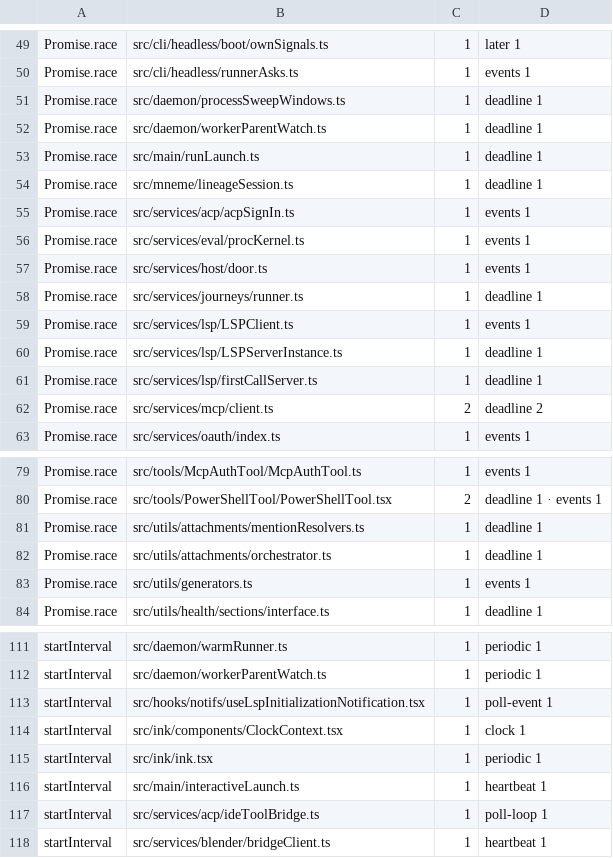
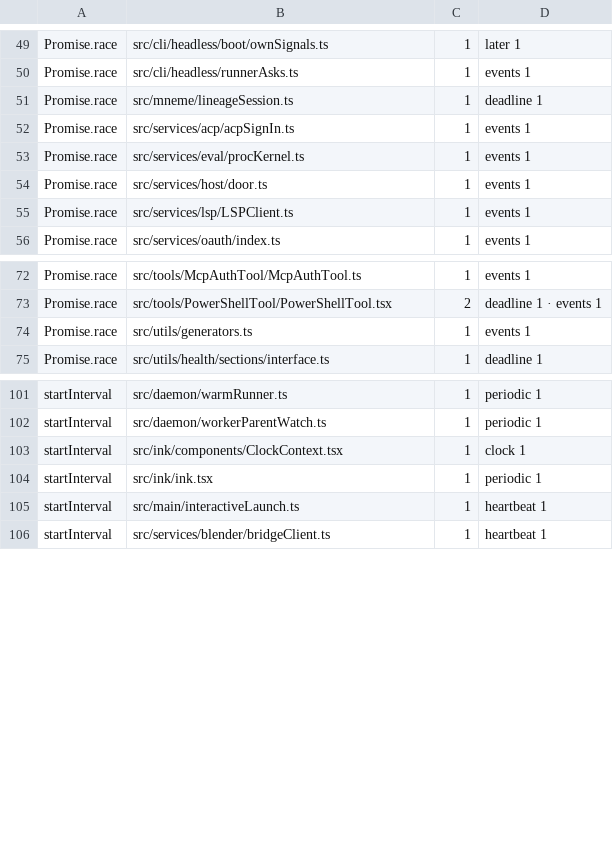
Before and after one commit to Whq02/MercuryCLI, a TSV file: scripts/gate/source-patterns.tsv, drawn as a sheet; only a part is shown, gaps mark what is left out; the diff covers the shown part only.

```diff
--- a/scripts/gate/source-patterns.tsv
+++ b/scripts/gate/source-patterns.tsv
@@ -50,5 +50,2 @@ Promise.race	src/cli/headless/boot/ownSignals.ts	1	later 1
 Promise.race	src/cli/headless/runnerAsks.ts	1	events 1
-Promise.race	src/daemon/processSweepWindows.ts	1	deadline 1
-Promise.race	src/daemon/workerParentWatch.ts	1	deadline 1
-Promise.race	src/main/runLaunch.ts	1	deadline 1
 Promise.race	src/mneme/lineageSession.ts	1	deadline 1
@@ -57,7 +54,3 @@ Promise.race	src/services/eval/procKernel.ts	1	events 1
 Promise.race	src/services/host/door.ts	1	events 1
-Promise.race	src/services/journeys/runner.ts	1	deadline 1
 Promise.race	src/services/lsp/LSPClient.ts	1	events 1
-Promise.race	src/services/lsp/LSPServerInstance.ts	1	deadline 1
-Promise.race	src/services/lsp/firstCallServer.ts	1	deadline 1
-Promise.race	src/services/mcp/client.ts	2	deadline 2
 Promise.race	src/services/oauth/index.ts	1	events 1
@@ -80,4 +73,2 @@ Promise.race	src/tools/McpAuthTool/McpAuthTool.ts	1	events 1
 Promise.race	src/tools/PowerShellTool/PowerShellTool.tsx	2	deadline 1 · events 1
-Promise.race	src/utils/attachments/mentionResolvers.ts	1	deadline 1
-Promise.race	src/utils/attachments/orchestrator.ts	1	deadline 1
 Promise.race	src/utils/generators.ts	1	events 1
@@ -112,3 +102,2 @@ startInterval	src/daemon/warmRunner.ts	1	periodic 1
 startInterval	src/daemon/workerParentWatch.ts	1	periodic 1
-startInterval	src/hooks/notifs/useLspInitializationNotification.tsx	1	poll-event 1
 startInterval	src/ink/components/ClockContext.tsx	1	clock 1
@@ -116,3 +105,2 @@ startInterval	src/ink/ink.tsx	1	periodic 1
 startInterval	src/main/interactiveLaunch.ts	1	heartbeat 1
-startInterval	src/services/acp/ideToolBridge.ts	1	poll-loop 1
 startInterval	src/services/blender/bridgeClient.ts	1	heartbeat 1
```
Also changed, not shown: 3 removed rows elsewhere in this file, 1 other file.
